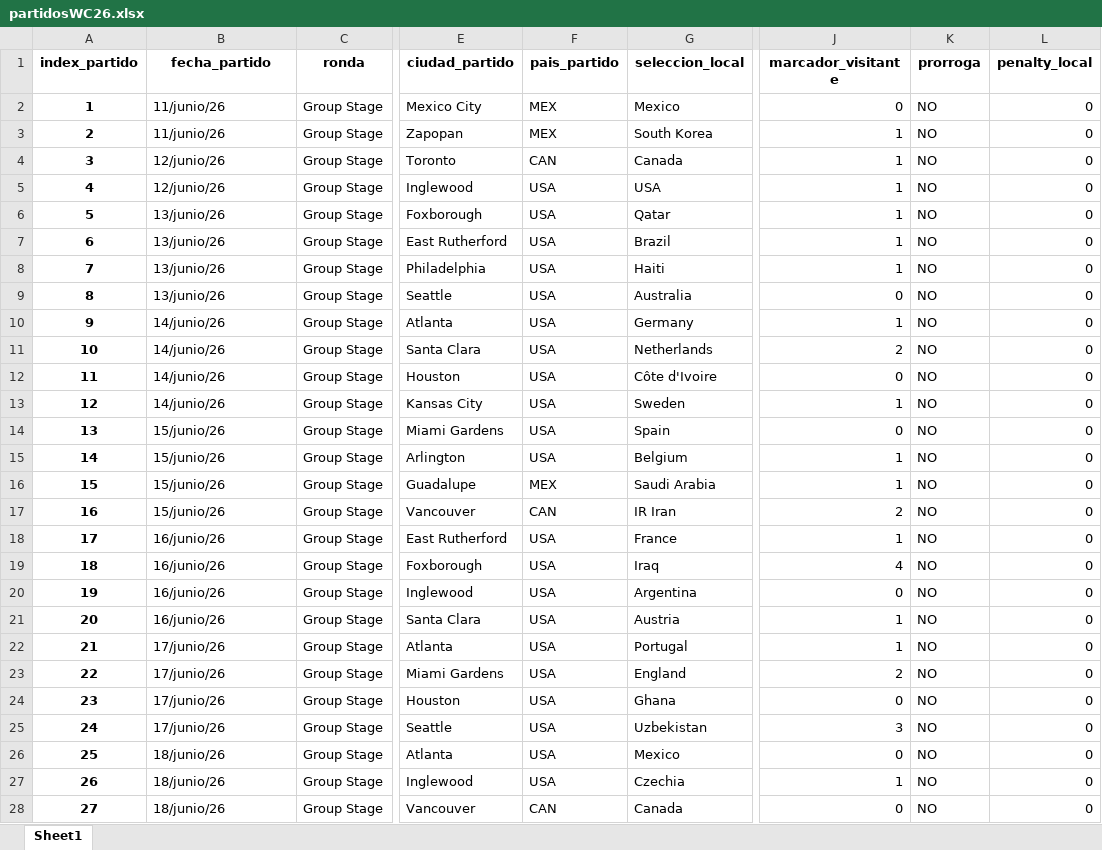
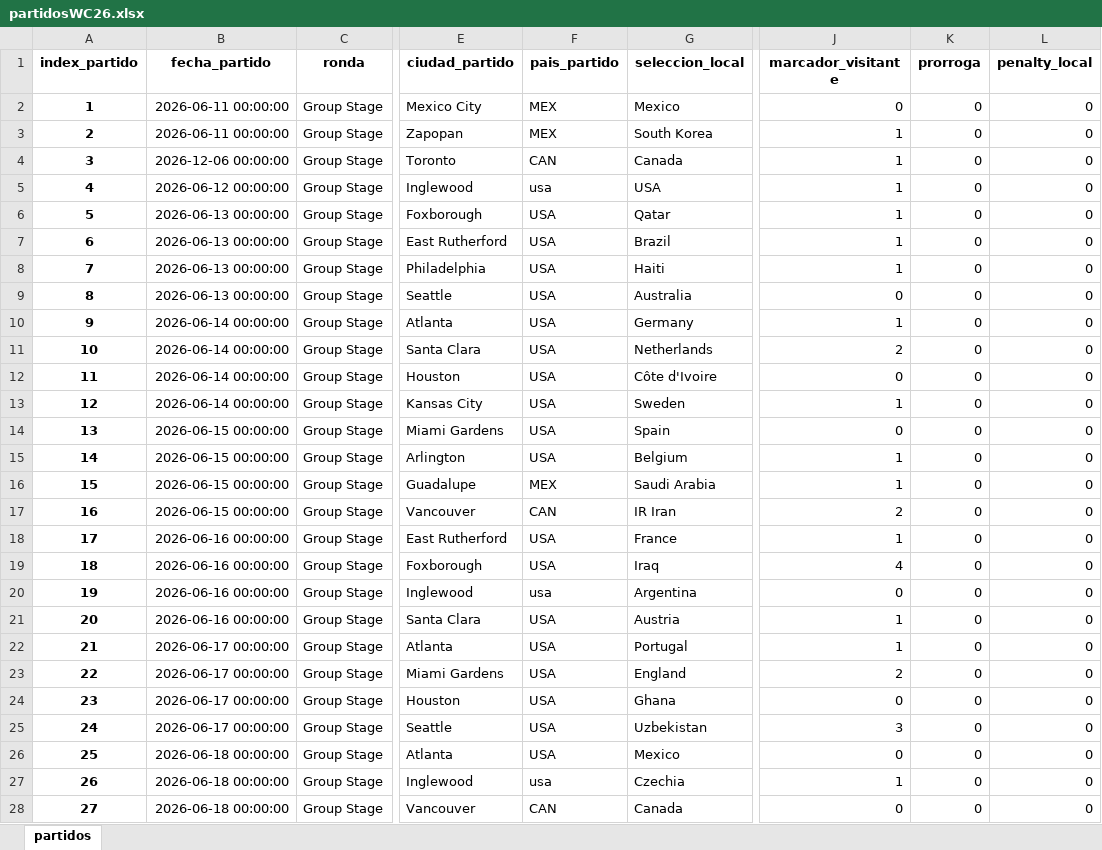
Before and after one commit to elenaliebana/mundial2026-adquisicion-y-visualizacion-de-datos, an Excel workbook: partidosWC26.xlsx, sheet partidos, drawn as a sheet; only a part is shown, gaps mark what is left out; values as stored, in another font and other column widths than the file's, no borders; the diff covers the shown part only; the diff names each change by its address in the sheet, - before the commit and + after, or states it on an @@ line.

```diff
--- a/partidosWC26.xlsx (sheet partidos)
+++ b/partidosWC26.xlsx (sheet partidos)
-sheet tab: Sheet1
+sheet tab: partidos
-B2:B3 (fecha_partido): 11/junio/26
+B2:B3 (fecha_partido): 2026-06-11 00:00:00
-K2:K28 (prorroga): NO
+K2:K28 (prorroga): 0
-B4 (fecha_partido): 12/junio/26
+B4 (fecha_partido): 2026-12-06 00:00:00
-B5 (fecha_partido): 12/junio/26
+B5 (fecha_partido): 2026-06-12 00:00:00
-F5 (pais_partido): USA
+F5 (pais_partido): usa
-B6:B9 (fecha_partido): 13/junio/26
+B6:B9 (fecha_partido): 2026-06-13 00:00:00
-B10:B13 (fecha_partido): 14/junio/26
+B10:B13 (fecha_partido): 2026-06-14 00:00:00
-B14:B17 (fecha_partido): 15/junio/26
+B14:B17 (fecha_partido): 2026-06-15 00:00:00
-B18:B21 (fecha_partido): 16/junio/26
+B18:B21 (fecha_partido): 2026-06-16 00:00:00
-F20 (pais_partido): USA
+F20 (pais_partido): usa
-B22:B25 (fecha_partido): 17/junio/26
+B22:B25 (fecha_partido): 2026-06-17 00:00:00
-B26:B28 (fecha_partido): 18/junio/26
+B26:B28 (fecha_partido): 2026-06-18 00:00:00
-F27 (pais_partido): USA
+F27 (pais_partido): usa
```
Also changed, not shown: 168 edited cells elsewhere in this sheet, eventosWC26.xlsx, 4 other files.
